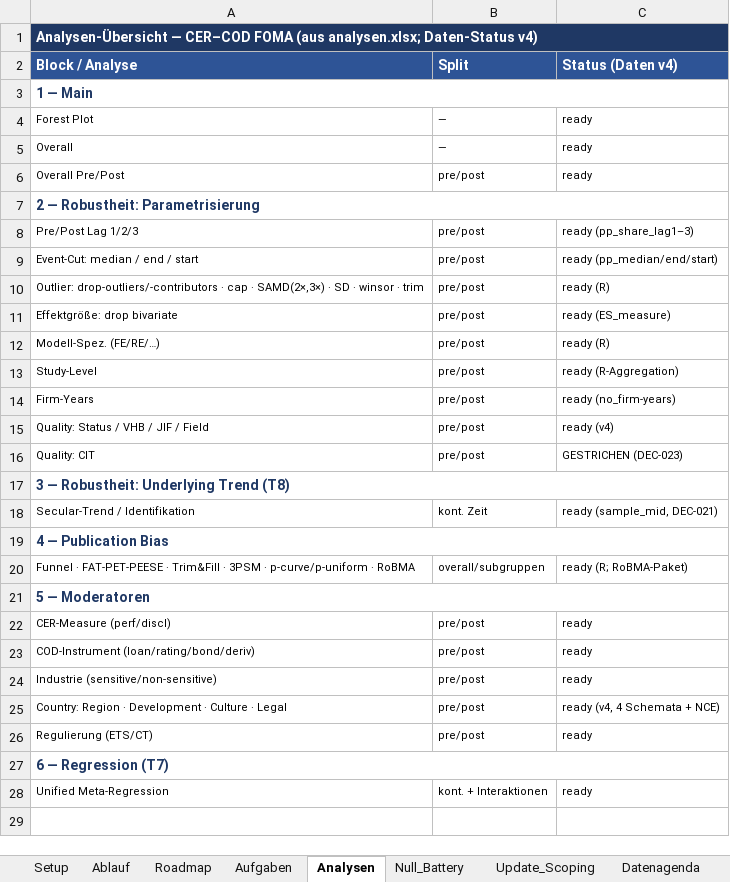
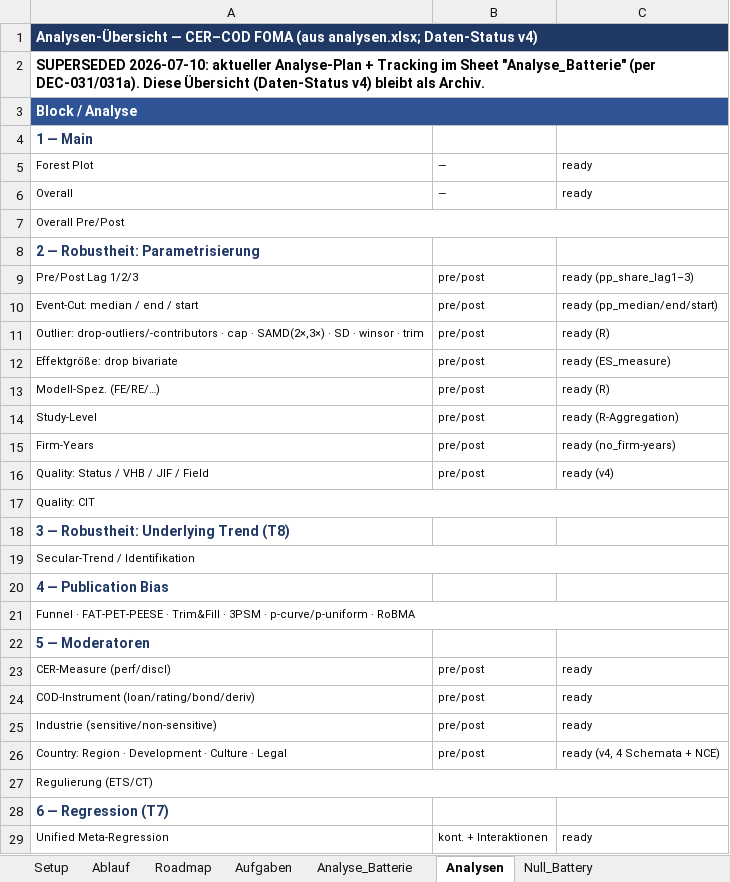
Before and after one commit to rwitte-wu-research/FOMA-CER-COD-Paris, an Excel workbook: docs/CER-COD_Status.xlsx, sheet Analysen, drawn as a sheet; values as stored, in another font and other column widths than the file's, no borders; removed rows and columns are numbered as before the commit, all else as after; the diff names each change by its address in the sheet, - before the commit and + after, or states it on an @@ line.

Commit message:
DEC-031a: battery walk-through amendments + Status workbook Analyse_Batterie sheet
- Moderator inventory recut (narrative C-panel: CER/COD/industry/regulation/4x country; technical checks -> G; q_status -> D grey-literature panel); corpus_segment and cluster_study removed (on-demand retention); new specs one_per_cluster_median, outlier_mad, trim_1_99; trim-and-fill/SD-rules/SAMD excluded with citations; two pre-registered conditional upgrades adjudicated by design_quantities_v12.csv; figure inventory and G reporting principle fixed

- Status: new Analyse_Batterie tracking sheet (63 analyses A1-H11, per-analysis status/reference/result columns); Ablauf/Index/Null_Battery updated

```diff
--- a/docs/CER-COD_Status.xlsx (sheet Analysen)
+++ b/docs/CER-COD_Status.xlsx (sheet Analysen)
+sheet tab: Analyse_Batterie
+row 2: SUPERSEDED 2026-07-10: aktueller Analyse-Plan + Tracking im Sheet "Analyse_Batterie" (per DEC-031/031a). Diese Übersicht (Daten-Status v4) bleibt als Archiv.
+A3:C3 merged
-B3: Split
+B3: (empty)
-C3: Status (Daten v4)
+C3: (empty)
-A3:C3 merged
+A7:C7 merged
-B7: pre/post
+B7: (empty)
-C7: ready
+C7: (empty)
-A7:C7 merged
+A17:C17 merged
-B17: pre/post
+B17: (empty)
-C17: GESTRICHEN (DEC-023)
+C17: (empty)
-A17:C17 merged
+A19:C19 merged
-B19: kont. Zeit
+B19: (empty)
-C19: ready (sample_mid, DEC-021)
+C19: (empty)
-A19:C19 merged
+A21:C21 merged
-B21: overall/subgruppen
+B21: (empty)
-C21: ready (R; RoBMA-Paket)
+C21: (empty)
-A21:C21 merged
+A27:C27 merged
-B27: pre/post
+B27: (empty)
-C27: ready
+C27: (empty)
-A27:C27 merged
```
Also changed, not shown: sheet DecisionLog_Index, sheet Ablauf, sheet Null_Battery, 1 other file.
